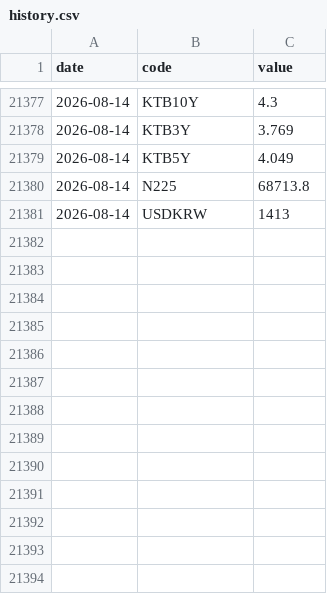
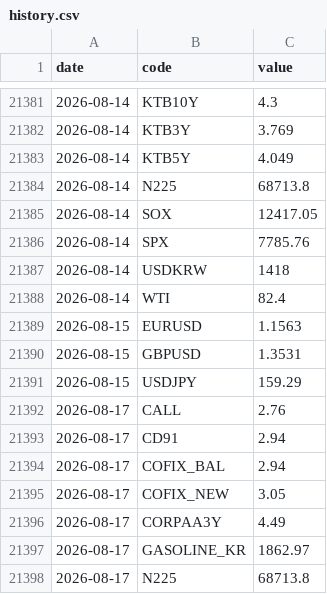
Before and after one commit to gpflatls-oss/invest-dashboard, a CSV file: history.csv, drawn as a sheet; only a part is shown, gaps mark what is left out; the diff covers the shown part only.

```diff
--- a/history.csv
+++ b/history.csv
@@ -21380,2 +21384,15 @@ date,code,value
 2026-08-14,N225,68713.8
-2026-08-14,USDKRW,1413
+2026-08-14,SOX,12417.05
+2026-08-14,SPX,7785.76
+2026-08-14,USDKRW,1418
+2026-08-14,WTI,82.4
+2026-08-15,EURUSD,1.1563
+2026-08-15,GBPUSD,1.3531
+2026-08-15,USDJPY,159.29
+2026-08-17,CALL,2.76
+2026-08-17,CD91,2.94
+2026-08-17,COFIX_BAL,2.94
+2026-08-17,COFIX_NEW,3.05
+2026-08-17,CORPAA3Y,4.49
+2026-08-17,GASOLINE_KR,1862.97
+2026-08-17,N225,68713.8
```
Also changed, not shown: 4 added rows and 4 edited cells elsewhere in this file, 1 other file.
